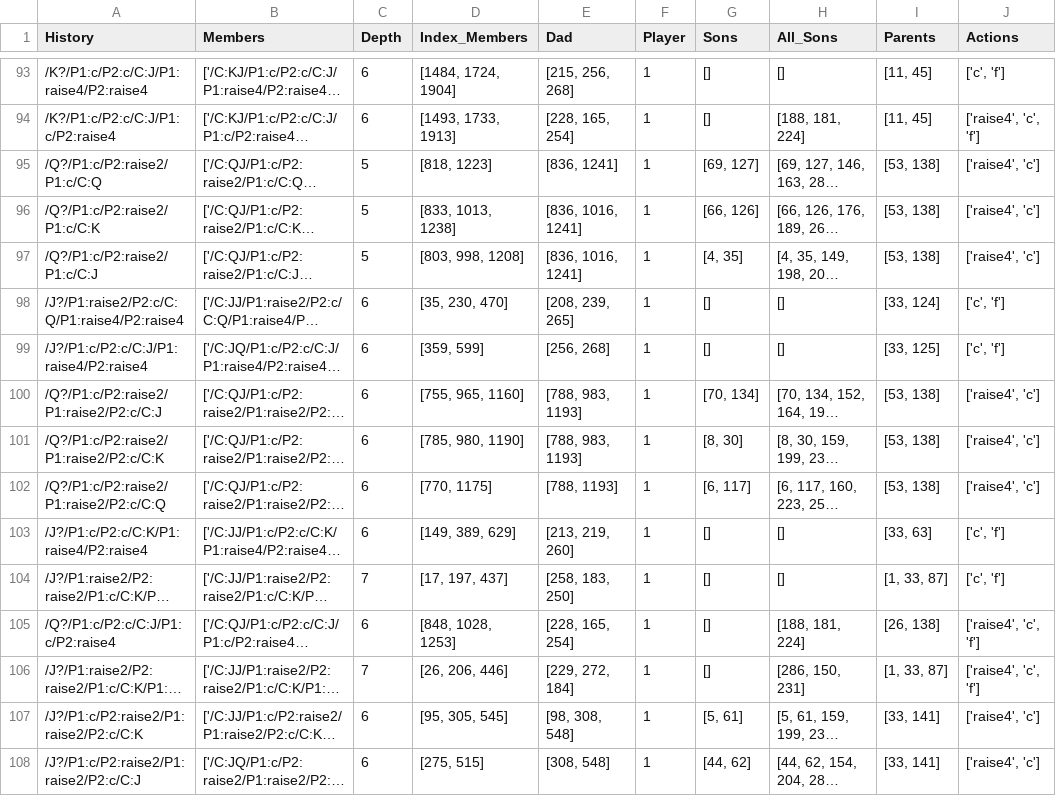
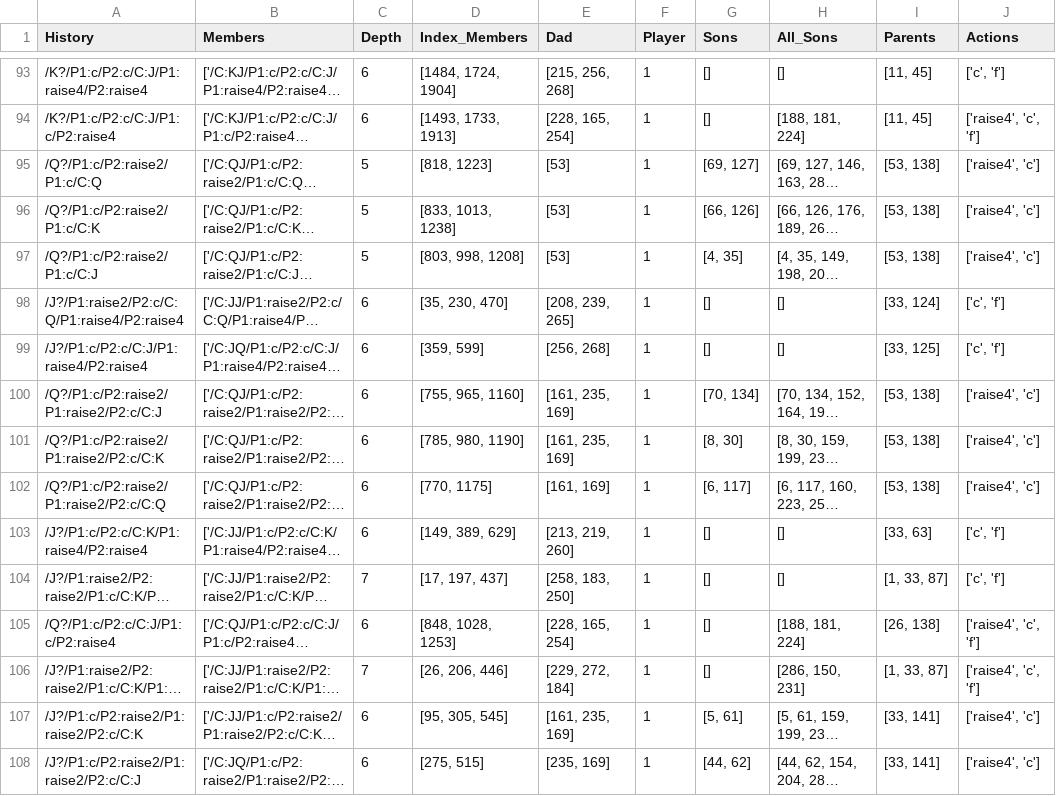
Before and after one commit to gianmarcogenalti/ai-powered-poker-bot, a CSV file: Import-files/leduc3_infosets.csv, drawn as a sheet; only a part is shown, gaps mark what is left out; long unchanged cells end in …; the diff covers the shown part only; the diff names each change by its address in the sheet, - before the commit and + after, or states it on an @@ line.

Commit message:
again, infosets

```diff
--- a/Import-files/leduc3_infosets.csv
+++ b/Import-files/leduc3_infosets.csv
-E95 (Dad): [836, 1241]
+E95 (Dad): [53]
-E96:E97 (Dad): [836, 1016, 1241]
+E96:E97 (Dad): [53]
-E100:E101 (Dad): [788, 983, 1193]
+E100:E101 (Dad): [161, 235, 169]
-E102 (Dad): [788, 1193]
+E102 (Dad): [161, 169]
-E107 (Dad): [98, 308, 548]
+E107 (Dad): [161, 235, 169]
-E108 (Dad): [308, 548]
+E108 (Dad): [235, 169]
```
Also changed, not shown: 40 edited cells elsewhere in this file, 1 other file.
